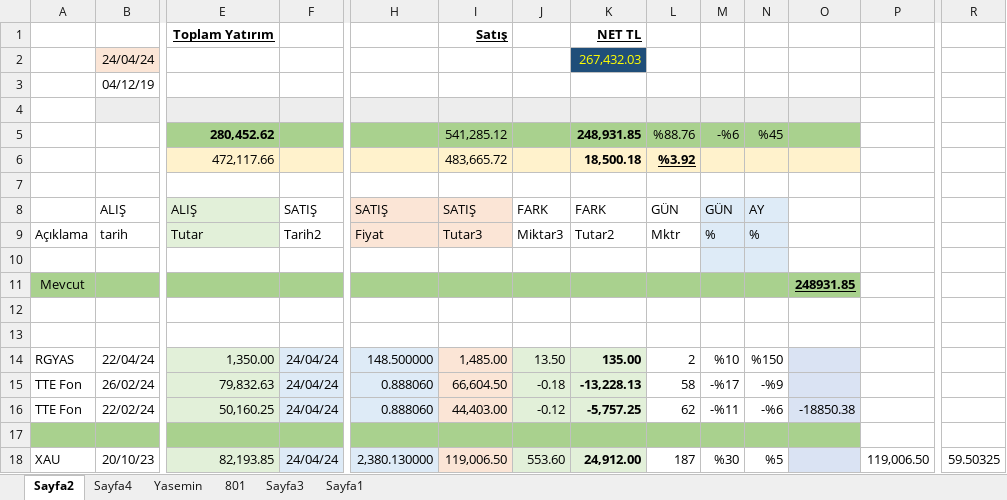
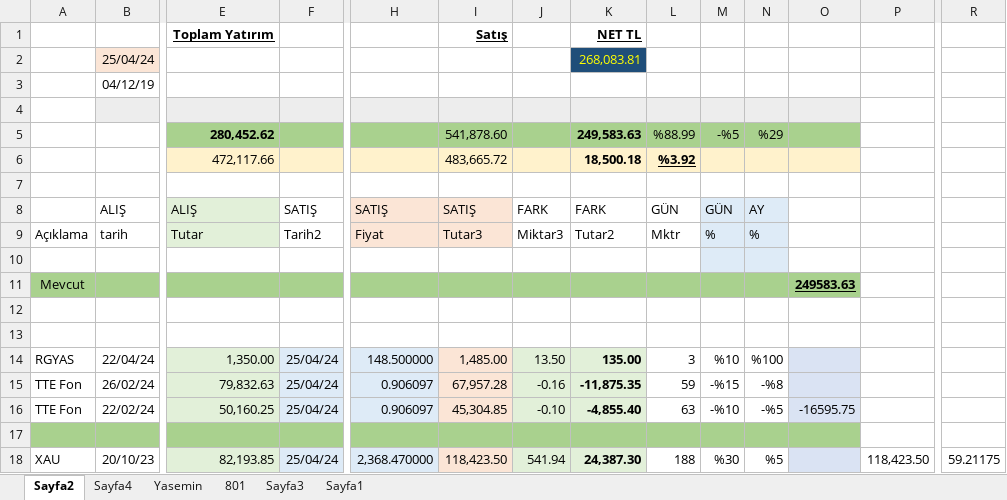
Before and after one commit to roboturx/tdy, an Excel workbook: 05-24-YTRM.xlsx, sheet Sayfa2, drawn as a sheet; only a part is shown, gaps mark what is left out; values as stored, in another font and other column widths than the file's, no borders; table styles not drawn; removed rows and columns are numbered as before the commit, all else as after; rows hold the shown columns only; the diff covers the shown part only; the diff names each change by its address in the sheet, - before the commit and + after, or states it on an @@ line.

Commit message:
committed 20240425

```diff
--- a/05-24-YTRM.xlsx (sheet Sayfa2)
+++ b/05-24-YTRM.xlsx (sheet Sayfa2)
-row 2:  | 24/04/24 |  |  |  |  |  | 267,432.03
-row 3:  | 04/12/19
+row 2:  | 25/04/24 |  |  |  |  |  | 268,083.81
+row 3:  | 04/12/19
-row 5:  |  | 280,452.62 |  |  | 541,285.12 |  | 248,931.85 | %88.76 | -%6 | %45
+row 5:  |  | 280,452.62 |  |  | 541,878.60 |  | 249,583.63 | %88.99 | -%5 | %29
-O11: 248931.85
+O11: 249583.63
-F14:F16: 24/04/24
+F14:F16: 25/04/24
-L14: 2
+L14: 3
-N14: %150
+N14: %100
-H15:H16: 0.888060
+H15:H16: 0.906097
-I15: 66,604.50
+I15: 67,957.28
-J15: -0.18
+J15: -0.16
-K15: -13,228.13
+K15: -11,875.35
-L15: 58
+L15: 59
-M15: -%17
+M15: -%15
-N15: -%9
+N15: -%8
-I16: 44,403.00
+I16: 45,304.85
-J16: -0.12
+J16: -0.10
-K16: -5,757.25
+K16: -4,855.40
-L16: 62
+L16: 63
-M16: -%11
+M16: -%10
-N16: -%6
+N16: -%5
-O16: -18850.38
+O16: -16595.75
-F18: 24/04/24
+F18: 25/04/24
-H18: 2,380.130000
+H18: 2,368.470000
-I18: 119,006.50
+I18: 118,423.50
-J18: 553.60
+J18: 541.94
-K18: 24,912.00
+K18: 24,387.30
-L18: 187
+L18: 188
-P18: 119,006.50
+P18: 118,423.50
-R18: 59.50325
+R18: 59.21175
```
Also changed, not shown: 62 edited cells elsewhere in this sheet, sheet Sayfa4, sheet Yasemin, formulas that keep their value.
